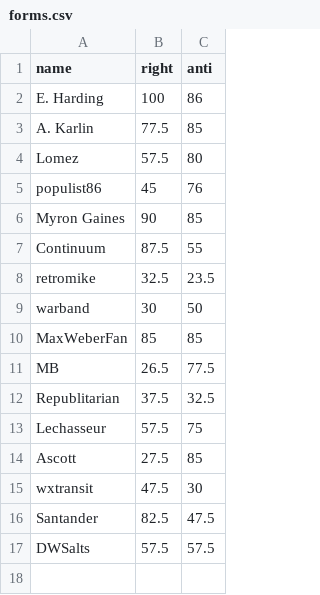
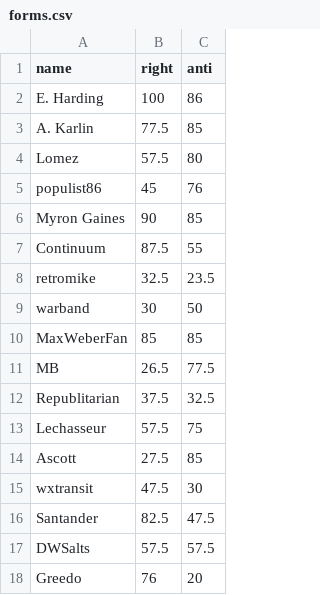
Before and after one commit to Enopoletus/quiz, a CSV file: forms.csv, drawn as a sheet; the diff names each change by its address in the sheet, - before the commit and + after, or states it on an @@ line.

Commit message:
Update forms.csv

```diff
--- a/forms.csv
+++ b/forms.csv
+row 18: Greedo | 76 | 20
```
